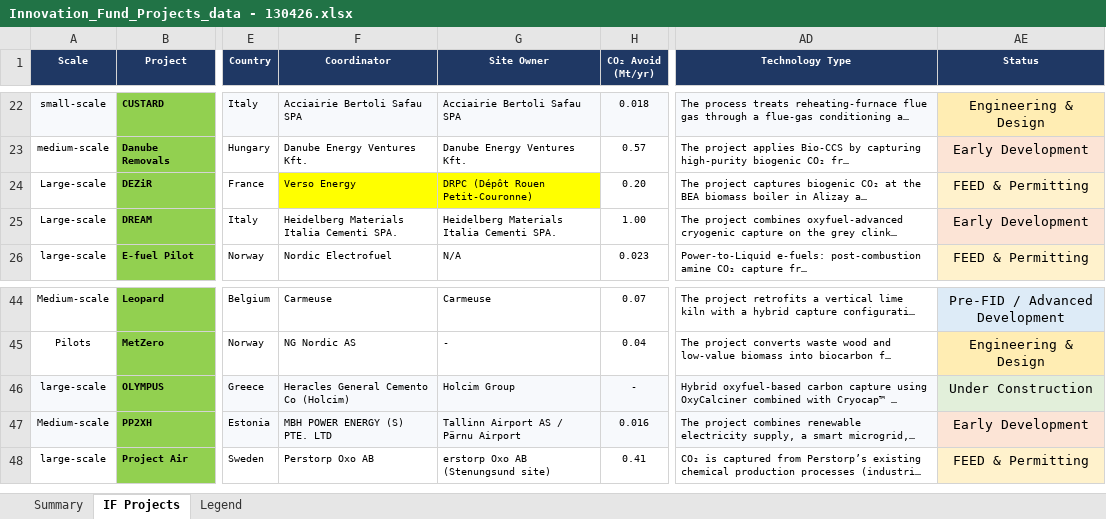
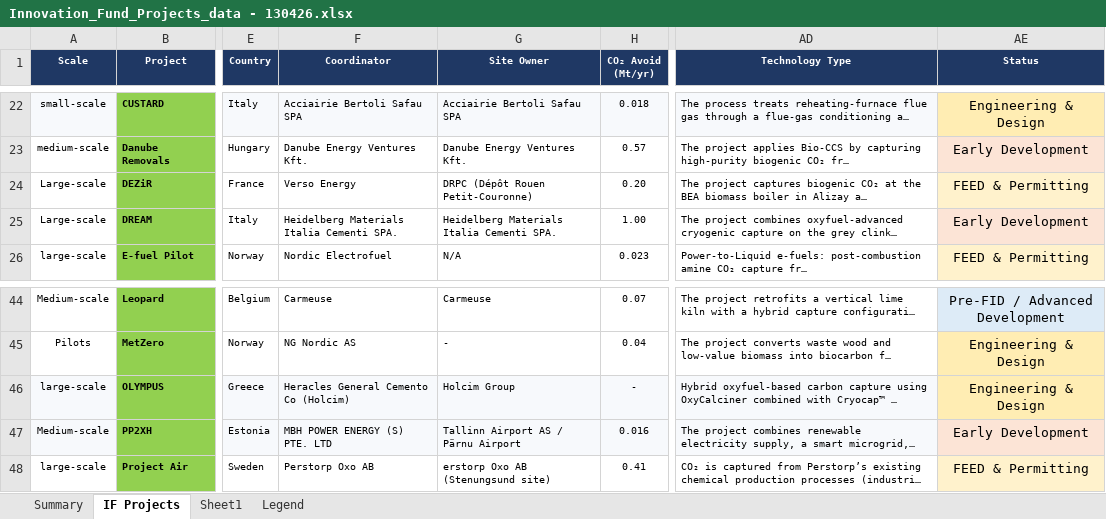
Before and after one commit to salmanZEP/if-map, an Excel workbook: excel_data/Innovation_Fund_Projects_data - 130426.xlsx, sheet IF Projects, drawn as a sheet; only a part is shown, gaps mark what is left out; long unchanged cells end in …; values as stored, in another font and other column widths than the file's, no borders; the diff names each change by its address in the sheet, - before the commit and + after, or states it on an @@ line.

Commit message:
modified:   excel_data/Innovation_Fund_Projects_data - 130426.xlsx 	modified:   public/data/meta.json 	modified:   public/data/projects.json

```diff
--- a/excel_data/Innovation_Fund_Projects_data - 130426.xlsx (sheet IF Projects)
+++ b/excel_data/Innovation_Fund_Projects_data - 130426.xlsx (sheet IF Projects)
+sheet tab: Sheet1
-F24:G24 fill: #FFFF00
+F24:G24 fill: none
-AE46 (Status): Under Construction
+AE46 (Status): Engineering & Design
-AE46 fill: #E2EFDA
+AE46 fill: #FFEDB3
```
Also changed, not shown: 2 other files.
